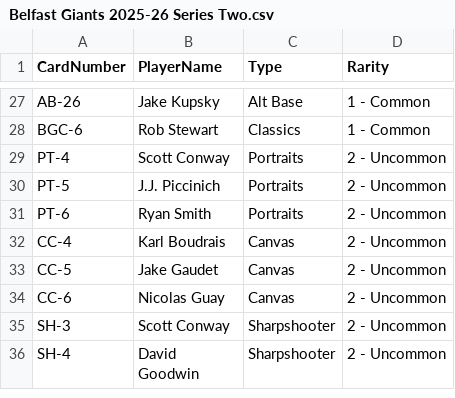
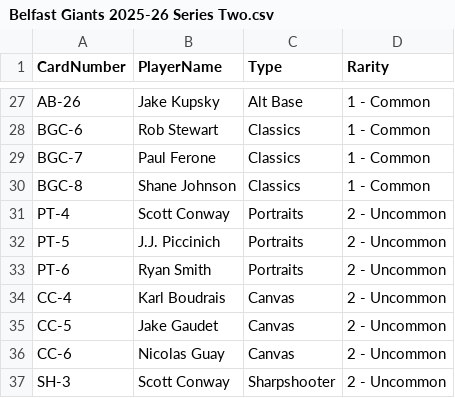
Before and after one commit to CarsonWoodside/BlindSideTrading-tracker, a CSV file: blindside-tracker/data/raw/belfast_giants/2025-26/Belfast Giants 2025-26 Series Two.csv, drawn as a sheet; only a part is shown, gaps mark what is left out; the shorter side is filled out with more unchanged rows; the diff names each change by its address in the sheet, - before the commit and + after, or states it on an @@ line.

Commit message:
fix: classics added for giants 25/26 s2

```diff
--- a/blindside-tracker/data/raw/belfast_giants/2025-26/Belfast Giants 2025-26 Series Two.csv
+++ b/blindside-tracker/data/raw/belfast_giants/2025-26/Belfast Giants 2025-26 Series Two.csv
+row 29: BGC-7 | Paul Ferone | Classics | 1 - Common
+row 30: BGC-8 | Shane Johnson | Classics | 1 - Common
```
Also changed, not shown: blindside-tracker/data/raw/belfast_giants/2024-25/Belfast Giants 2024-25 Series Two.csv.
